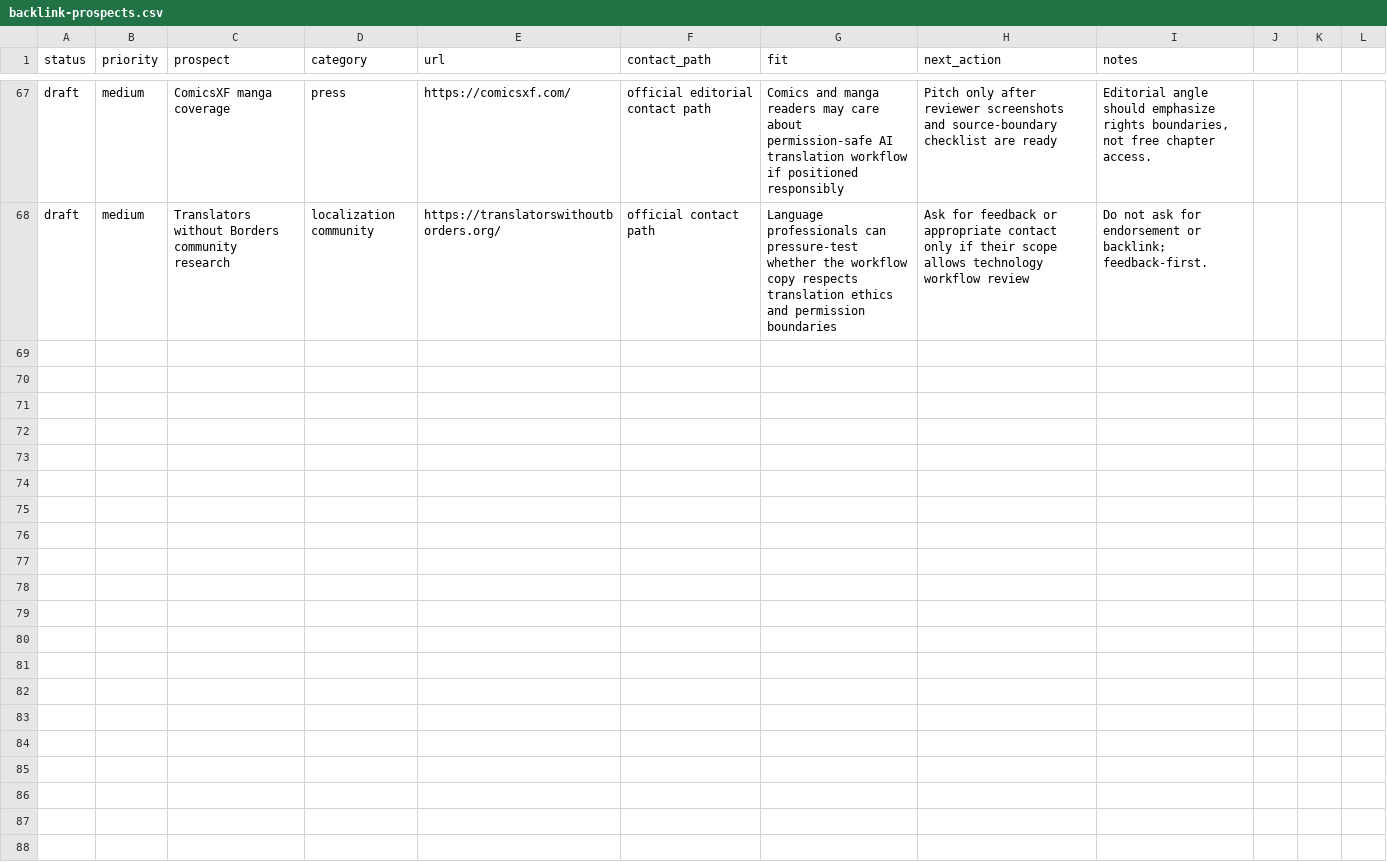
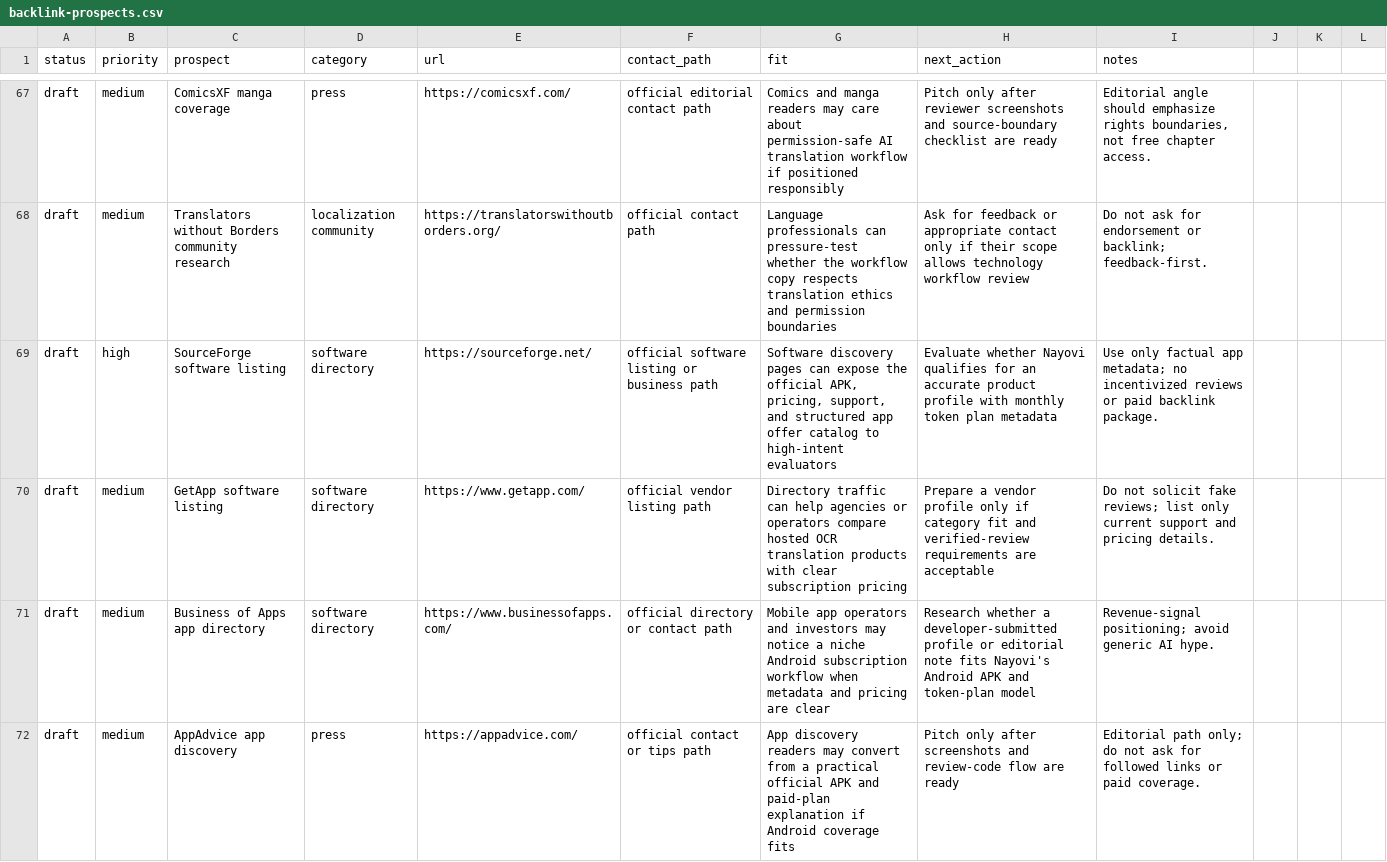
Before and after one commit to borjiomar38/tachi-back, a CSV file: docs/growth/backlink-prospects.csv, drawn as a sheet; only a part is shown, gaps mark what is left out.

Commit message:
Add app subscription offer metadata

```diff
--- a/docs/growth/backlink-prospects.csv
+++ b/docs/growth/backlink-prospects.csv
@@ -68 +68,5 @@ draft,medium,ComicsXF manga coverage,press,https://comicsxf.com/,official editor
 draft,medium,Translators without Borders community research,localization community,https://translatorswithoutborders.org/,official contact path,"Language professionals can pressure-test whether the workflow copy respects translation ethics and permission boundaries",Ask for feedback or appropriate contact only if their scope allows technology workflow review,"Do not ask for endorsement or backlink; feedback-first."
+draft,high,SourceForge software listing,software directory,https://sourceforge.net/,official software listing or business path,"Software discovery pages can expose the official APK, pricing, support, and structured app offer catalog to high-intent evaluators",Evaluate whether Nayovi qualifies for an accurate product profile with monthly token plan metadata,"Use only factual app metadata; no incentivized reviews or paid backlink package."
+draft,medium,GetApp software listing,software directory,https://www.getapp.com/,official vendor listing path,"Directory traffic can help agencies or operators compare hosted OCR translation products with clear subscription pricing",Prepare a vendor profile only if category fit and verified-review requirements are acceptable,"Do not solicit fake reviews; list only current support and pricing details."
+draft,medium,Business of Apps app directory,software directory,https://www.businessofapps.com/,official directory or contact path,"Mobile app operators and investors may notice a niche Android subscription workflow when metadata and pricing are clear",Research whether a developer-submitted profile or editorial note fits Nayovi's Android APK and token-plan model,"Revenue-signal positioning; avoid generic AI hype."
+draft,medium,AppAdvice app discovery,press,https://appadvice.com/,official contact or tips path,"App discovery readers may convert from a practical official APK and paid-plan explanation if Android coverage fits",Pitch only after screenshots and review-code flow are ready,"Editorial path only; do not ask for followed links or paid coverage."
```
Also changed, not shown: 3 other files.
